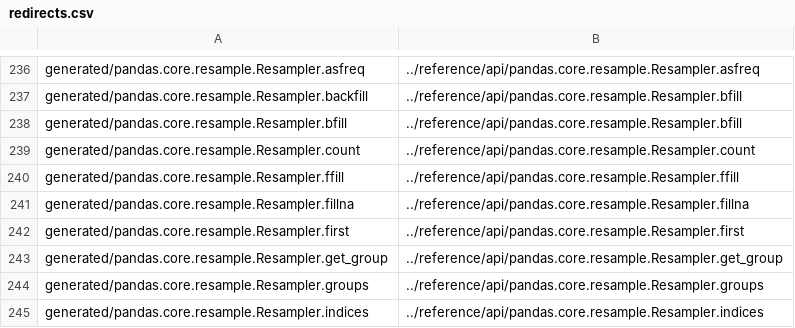
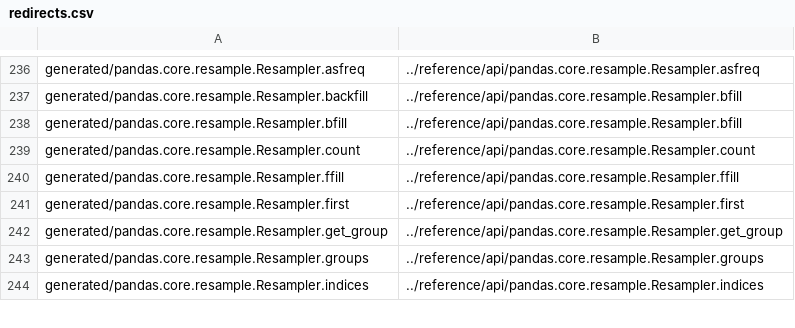
Before and after one commit to romnickmendozaramos-lab/transaction_data_processing, a CSV file: doc/redirects.csv, drawn as a sheet; only a part is shown, gaps mark what is left out.

Commit message:
Remove fillna from Resampler (#57348)

```diff
--- a/doc/redirects.csv
+++ b/doc/redirects.csv
@@ -240,3 +240,2 @@ generated/pandas.core.resample.Resampler.count,../reference/api/pandas.core.resa
 generated/pandas.core.resample.Resampler.ffill,../reference/api/pandas.core.resample.Resampler.ffill
-generated/pandas.core.resample.Resampler.fillna,../reference/api/pandas.core.resample.Resampler.fillna
 generated/pandas.core.resample.Resampler.first,../reference/api/pandas.core.resample.Resampler.first
```
Also changed, not shown: 4 other files.
